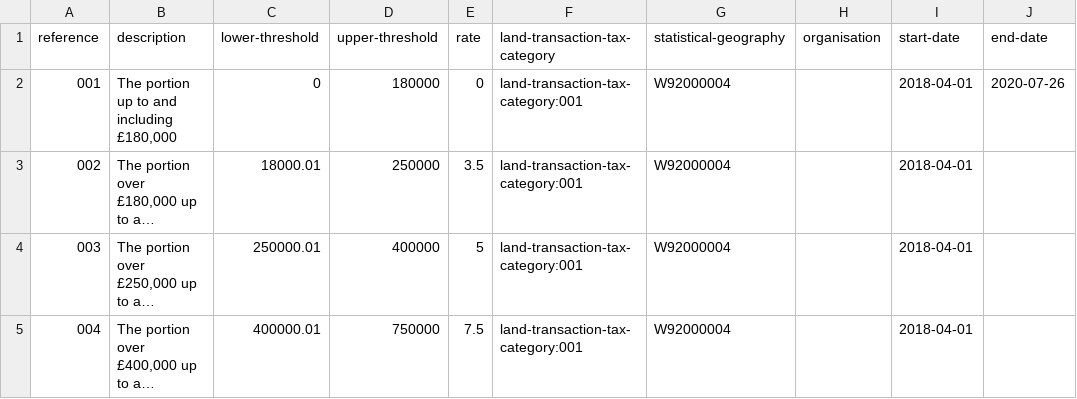
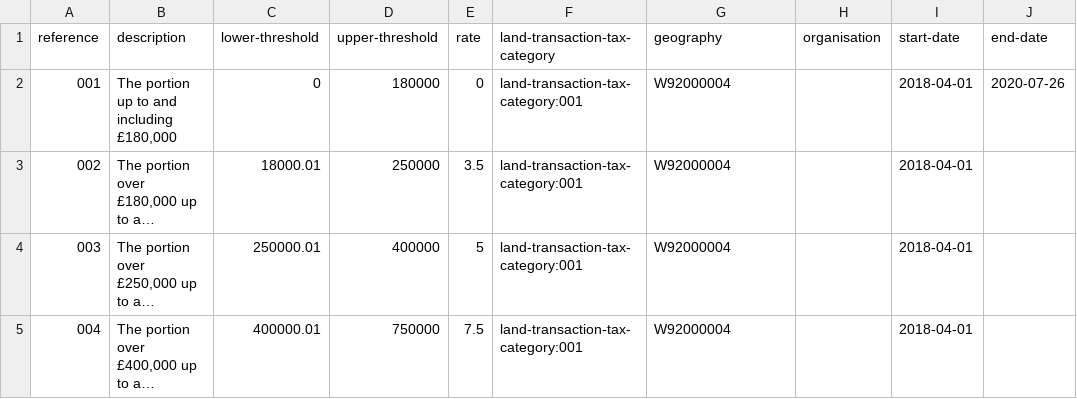
Before and after one commit to welsh-revenue-authority/land-and-property-datasets, a CSV file: data/land-transaction-tax-rate.csv, drawn as a sheet; only a part is shown; long unchanged cells end in ….

Commit message:
changes statistical-geography to geography

```diff
--- a/data/land-transaction-tax-rate.csv
+++ b/data/land-transaction-tax-rate.csv
@@ -1,2 +1,2 @@
-reference,description,lower-threshold,upper-threshold,rate,land-transaction-tax-category,statistical-geography,organisation,start-date,end-date
+reference,description,lower-threshold,upper-threshold,rate,land-transaction-tax-category,geography,organisation,start-date,end-date
 001,"The portion up to and including £180,000",0,180000,0,land-transaction-tax-category:001,W92000004,,2018-04-01,2020-07-26
```
